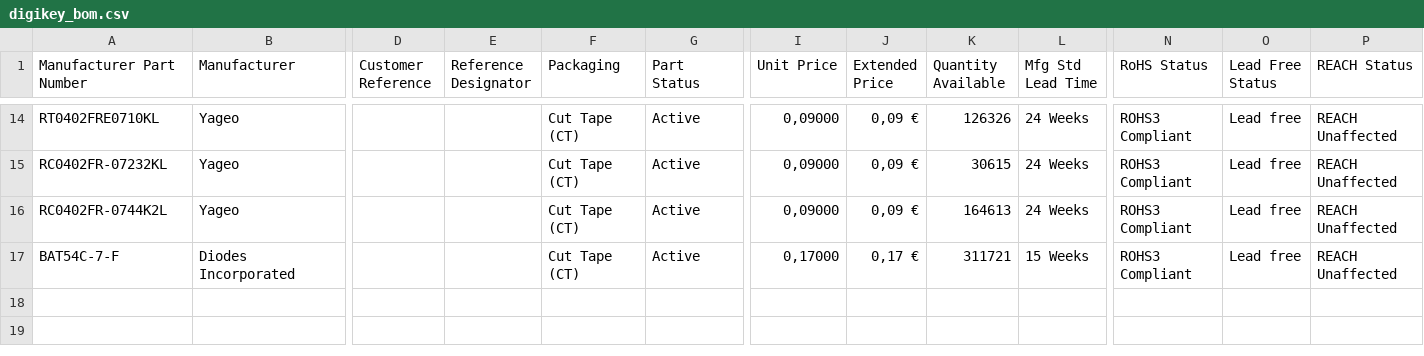
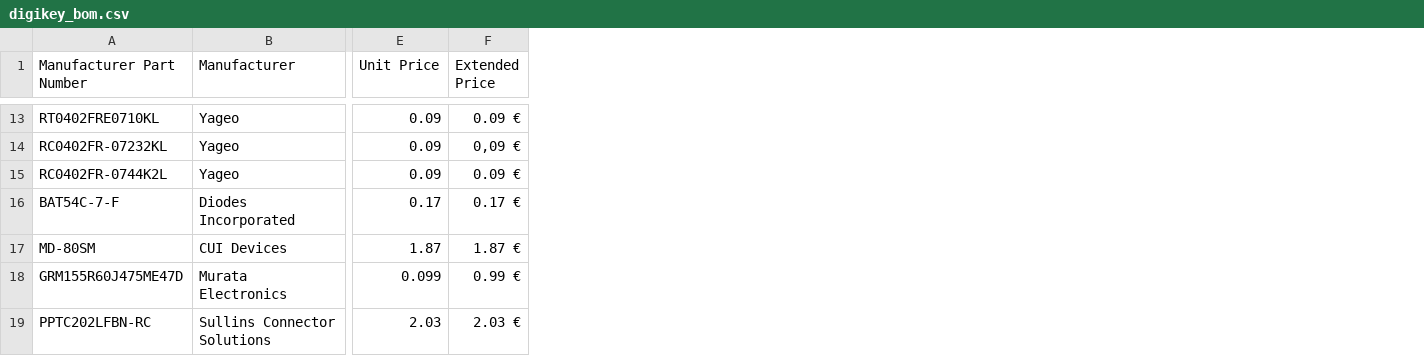
Before and after one commit to OYTIS/Create2Pi, a CSV file: hardware/outputs/digikey_bom.csv, drawn as a sheet; only a part is shown, gaps mark what is left out; removed rows and columns are numbered as before the commit, all else as after; rows hold the shown columns only; the diff covers the shown part only; the diff names each change by its address in the sheet, - before the commit and + after, or states it on an @@ line.

```diff
--- a/hardware/outputs/digikey_bom.csv
+++ b/hardware/outputs/digikey_bom.csv
-column D (Customer Reference), empty
-column E (Reference Designator), empty
-column F (Packaging), rows 14-17: all Cut Tape (CT)
-column G (Part Status), rows 14-17: all Active
-column K (Quantity Available), rows 14-17: 126326 | 30615 | 164613 | 311721
-column L (Mfg Std Lead Time), rows 14-17: 24 Weeks | 24 Weeks | 24 Weeks | 15 Weeks
-column N (RoHS Status), rows 14-17: all ROHS3 Compliant
-column O (Lead Free Status), rows 14-17: all Lead free
-column P (REACH Status), rows 14-17: all REACH Unaffected
-E13:E15 (Unit Price): 0,09000
+E13:E15 (Unit Price): 0.09
-F13 (Extended Price): 0,09 €
+F13 (Extended Price): 0.09 €
-F15 (Extended Price): 0,09 €
+F15 (Extended Price): 0.09 €
-E16 (Unit Price): 0,17000
+E16 (Unit Price): 0.17
-F16 (Extended Price): 0,17 €
+F16 (Extended Price): 0.17 €
+row 17: MD-80SM | CUI Devices | 1.87 | 1.87 €
+row 18: GRM155R60J475ME47D | Murata Electronics | 0.099 | 0.99 €
+row 19: PPTC202LFBN-RC | Sullins Connector Solutions | 2.03 | 2.03 €
```
Also changed, not shown: 1 removed row and 22 edited cells elsewhere in this file, 4 other files.
